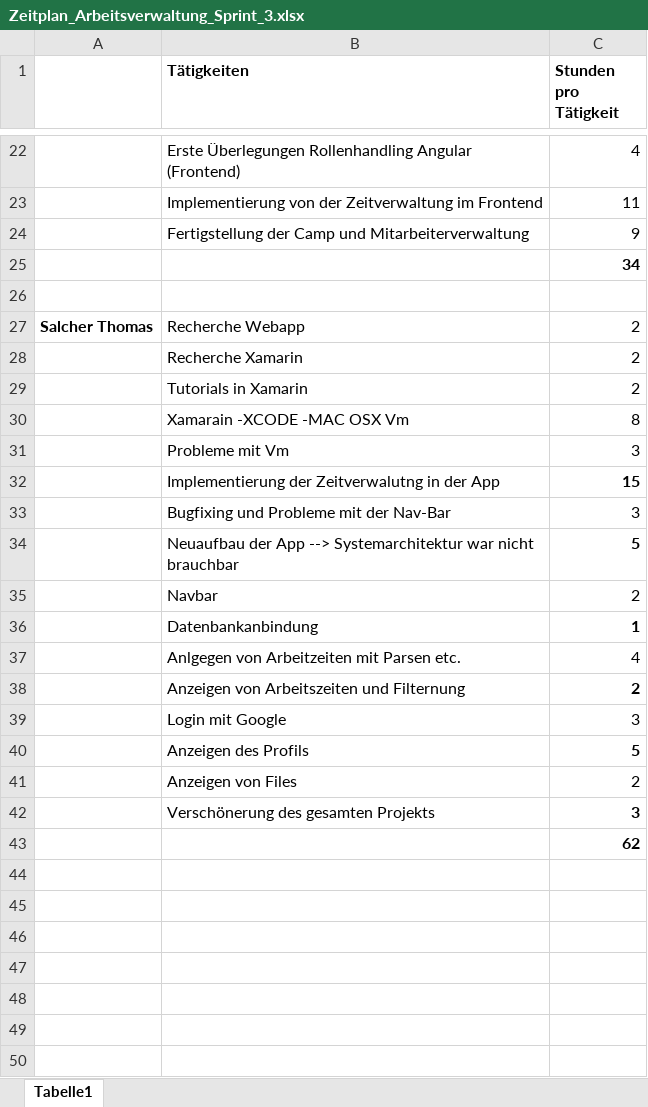
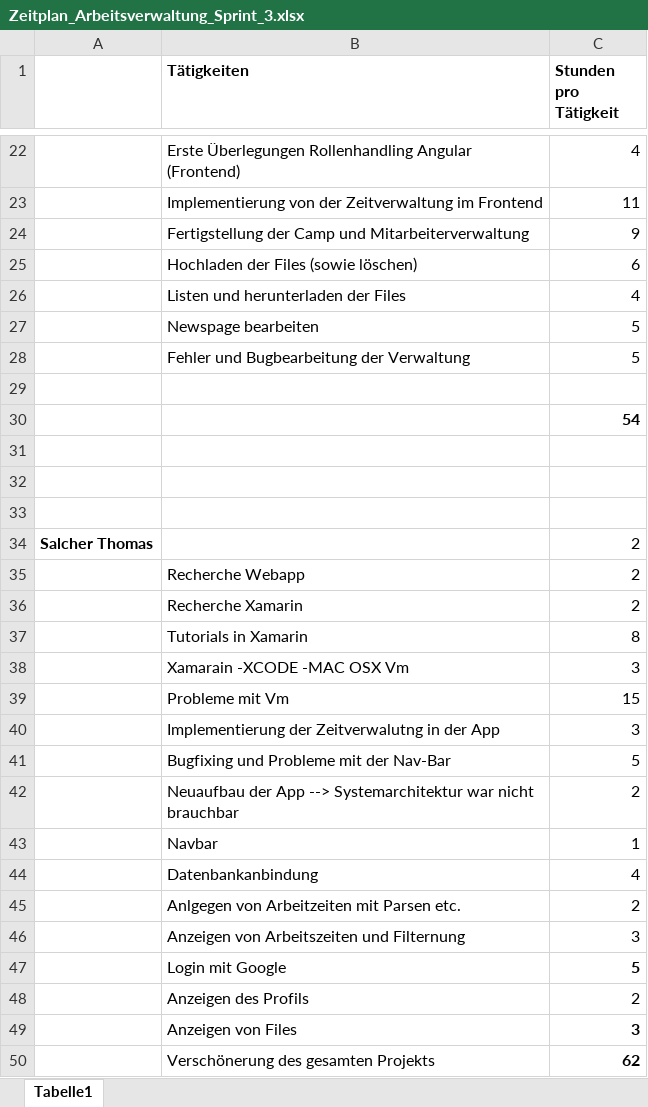
Before and after one commit to EderRene/Arbeitszeitverwaltung_Sportcamp_Salcher, an Excel workbook: Protokolle/Zeitplan_Arbeitsverwaltung_Sprint_3.xlsx, sheet Tabelle1, drawn as a sheet; only a part is shown, gaps mark what is left out; values as stored, in another font and other column widths than the file's, no borders; removed rows and columns are numbered as before the commit, all else as after; the diff names each change by its address in the sheet, - before the commit and + after, or states it on an @@ line.

Commit message:
Update Zeitplan_Arbeitsverwaltung_Sprint_3.xlsx

```diff
--- a/Protokolle/Zeitplan_Arbeitsverwaltung_Sprint_3.xlsx (sheet Tabelle1)
+++ b/Protokolle/Zeitplan_Arbeitsverwaltung_Sprint_3.xlsx (sheet Tabelle1)
-row 25:  |  | 34
+row 25:  | Hochladen der Files (sowie löschen) | 6
+row 26:  | Listen und herunterladen der Files | 4
+row 27:  | Newspage bearbeiten | 5
+row 28:  | Fehler und Bugbearbeitung der Verwaltung | 5
+row 30:  |  | 54
+row 31: (empty)
+row 32: (empty)
+row 33: (empty)
-B34 (Tätigkeiten): Recherche Webapp
+B34 (Tätigkeiten): (empty)
+row 35:  | Recherche Webapp | 2
-row 29:  | Tutorials in Xamarin | 2
-B37 (Tätigkeiten): Xamarain -XCODE -MAC OSX Vm
+B37 (Tätigkeiten): Tutorials in Xamarin
-B38 (Tätigkeiten): Probleme mit Vm
+B38 (Tätigkeiten): Xamarain -XCODE -MAC OSX Vm
-B39 (Tätigkeiten): Implementierung der Zeitverwalutng in der App
+B39 (Tätigkeiten): Probleme mit Vm
-C39 bold: on
+C39 bold: off
-B40 (Tätigkeiten): Bugfixing und Probleme mit der Nav-Bar
+B40 (Tätigkeiten): Implementierung der Zeitverwalutng in der App
-B41 (Tätigkeiten): Neuaufbau der App --> Systemarchitektur war nicht brauchbar
+B41 (Tätigkeiten): Bugfixing und Probleme mit der Nav-Bar
-C41 bold: on
+C41 bold: off
-B42 (Tätigkeiten): Navbar
+B42 (Tätigkeiten): Neuaufbau der App --> Systemarchitektur war nicht brauchbar
-B43 (Tätigkeiten): Datenbankanbindung
+B43 (Tätigkeiten): Navbar
-C43 bold: on
+C43 bold: off
-B44 (Tätigkeiten): Anlgegen von Arbeitzeiten mit Parsen etc.
+B44 (Tätigkeiten): Datenbankanbindung
-B45 (Tätigkeiten): Anzeigen von Arbeitszeiten und Filternung
+B45 (Tätigkeiten): Anlgegen von Arbeitzeiten mit Parsen etc.
-C45 bold: on
+C45 bold: off
-B46 (Tätigkeiten): Login mit Google
+B46 (Tätigkeiten): Anzeigen von Arbeitszeiten und Filternung
-B47 (Tätigkeiten): Anzeigen des Profils
+B47 (Tätigkeiten): Login mit Google
-B48 (Tätigkeiten): Anzeigen von Files
+B48 (Tätigkeiten): Anzeigen des Profils
-B49 (Tätigkeiten): Verschönerung des gesamten Projekts
+B49 (Tätigkeiten): Anzeigen von Files
-B50 (Tätigkeiten): (empty)
+B50 (Tätigkeiten): Verschönerung des gesamten Projekts
```
Also changed, not shown: formulas that keep their value.
